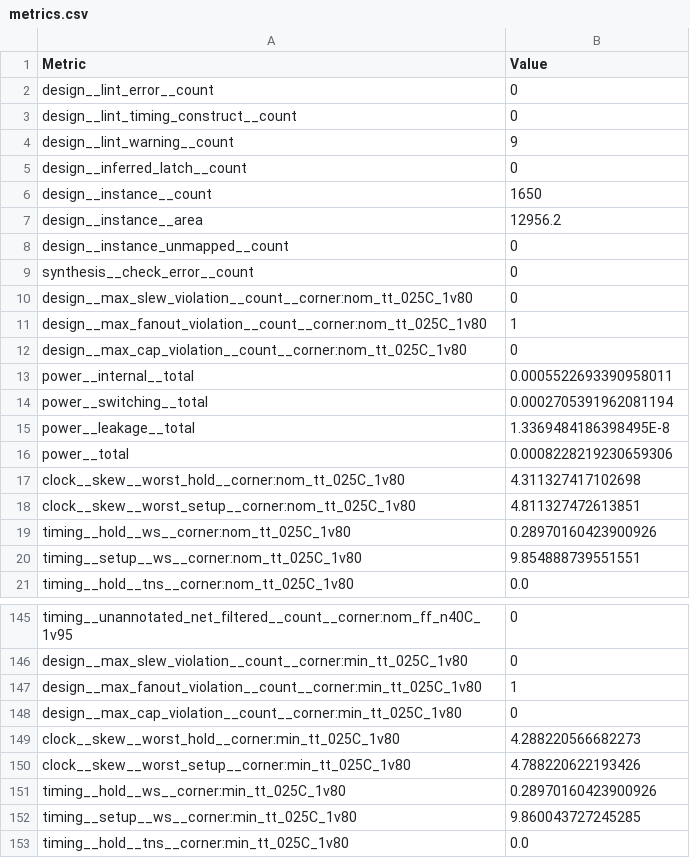
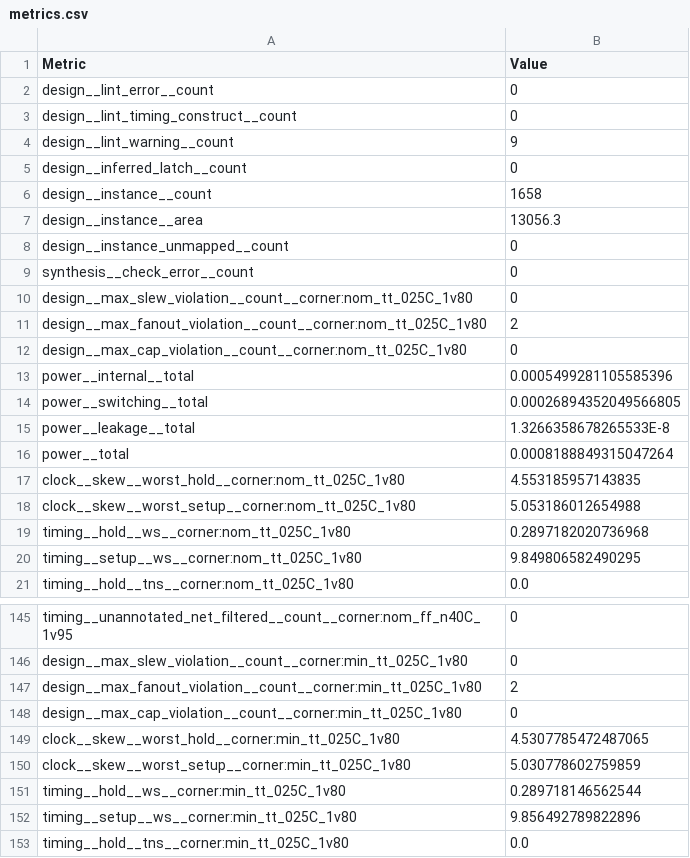
Before and after one commit to krisjdev/tinytapeout-sky-25a, a CSV file: projects/tt_um_wokwi_414123795172381697/stats/metrics.csv, drawn as a sheet; only a part is shown, gaps mark what is left out; the diff covers the shown part only.

```diff
--- a/projects/tt_um_wokwi_414123795172381697/stats/metrics.csv
+++ b/projects/tt_um_wokwi_414123795172381697/stats/metrics.csv
@@ -5,4 +5,4 @@ design__lint_warning__count,9
 design__inferred_latch__count,0
-design__instance__count,1650
-design__instance__area,12956.2
+design__instance__count,1658
+design__instance__area,13056.3
 design__instance_unmapped__count,0
@@ -10,12 +10,12 @@ synthesis__check_error__count,0
 design__max_slew_violation__count__corner:nom_tt_025C_1v80,0
-design__max_fanout_violation__count__corner:nom_tt_025C_1v80,1
+design__max_fanout_violation__count__corner:nom_tt_025C_1v80,2
 design__max_cap_violation__count__corner:nom_tt_025C_1v80,0
-power__internal__total,0.0005522693390958011
-power__switching__total,0.0002705391962081194
-power__leakage__total,1.3369484186398495E-8
-power__total,0.0008228219230659306
-clock__skew__worst_hold__corner:nom_tt_025C_1v80,4.311327417102698
-clock__skew__worst_setup__corner:nom_tt_025C_1v80,4.811327472613851
-timing__hold__ws__corner:nom_tt_025C_1v80,0.28970160423900926
-timing__setup__ws__corner:nom_tt_025C_1v80,9.854888739551551
+power__internal__total,0.0005499281105585396
+power__switching__total,0.00026894352049566805
+power__leakage__total,1.3266358678265533E-8
+power__total,0.0008188849315047264
+clock__skew__worst_hold__corner:nom_tt_025C_1v80,4.553185957143835
+clock__skew__worst_setup__corner:nom_tt_025C_1v80,5.053186012654988
+timing__hold__ws__corner:nom_tt_025C_1v80,0.2897182020736968
+timing__setup__ws__corner:nom_tt_025C_1v80,9.849806582490295
 timing__hold__tns__corner:nom_tt_025C_1v80,0.0
@@ -146,8 +146,8 @@ timing__unannotated_net_filtered__count__corner:nom_ff_n40C_1v95,0
 design__max_slew_violation__count__corner:min_tt_025C_1v80,0
-design__max_fanout_violation__count__corner:min_tt_025C_1v80,1
+design__max_fanout_violation__count__corner:min_tt_025C_1v80,2
 design__max_cap_violation__count__corner:min_tt_025C_1v80,0
-clock__skew__worst_hold__corner:min_tt_025C_1v80,4.288220566682273
-clock__skew__worst_setup__corner:min_tt_025C_1v80,4.788220622193426
-timing__hold__ws__corner:min_tt_025C_1v80,0.28970160423900926
-timing__setup__ws__corner:min_tt_025C_1v80,9.860043727245285
+clock__skew__worst_hold__corner:min_tt_025C_1v80,4.5307785472487065
+clock__skew__worst_setup__corner:min_tt_025C_1v80,5.030778602759859
+timing__hold__ws__corner:min_tt_025C_1v80,0.289718146562544
+timing__setup__ws__corner:min_tt_025C_1v80,9.856492789822896
 timing__hold__tns__corner:min_tt_025C_1v80,0.0
```
Also changed, not shown: 108 edited cells elsewhere in this file, 8 other files.
